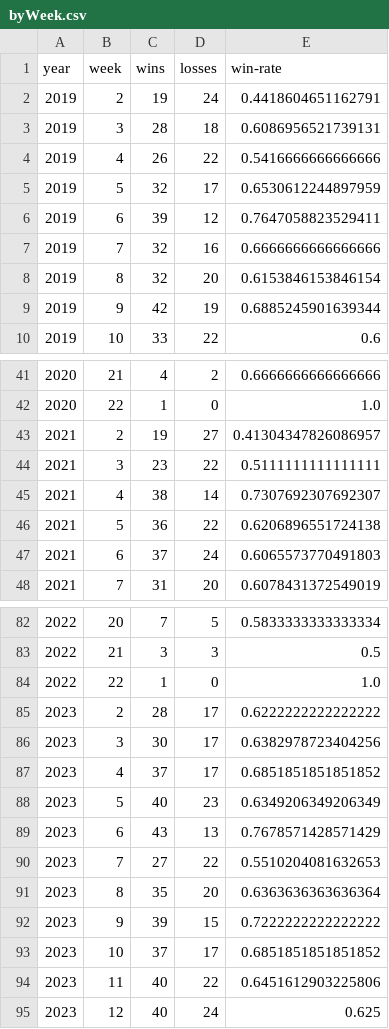
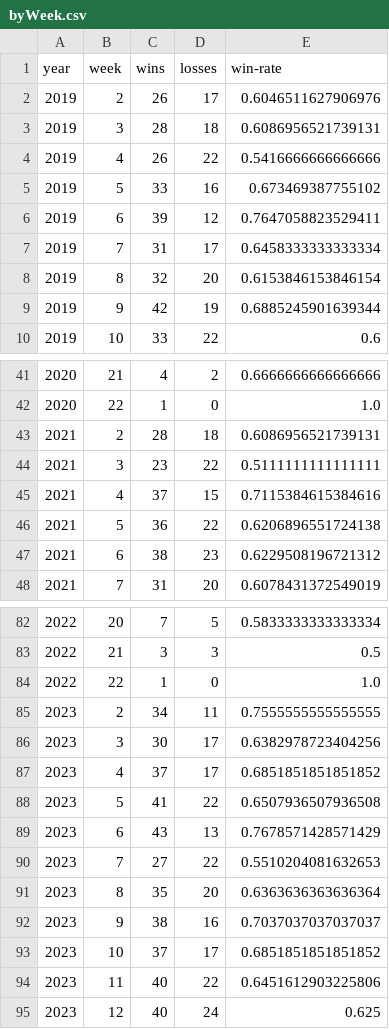
Before and after one commit to rob-nickel/CFBExtendedRecords, a CSV file: data/byWeek.csv, drawn as a sheet; only a part is shown, gaps mark what is left out; the diff covers the shown part only.

```diff
--- a/data/byWeek.csv
+++ b/data/byWeek.csv
@@ -1,8 +1,8 @@
 year,week,wins,losses,win-rate
-2019,2,19,24,0.4418604651162791
+2019,2,26,17,0.6046511627906976
 2019,3,28,18,0.6086956521739131
 2019,4,26,22,0.5416666666666666
-2019,5,32,17,0.6530612244897959
+2019,5,33,16,0.673469387755102
 2019,6,39,12,0.7647058823529411
-2019,7,32,16,0.6666666666666666
+2019,7,31,17,0.6458333333333334
 2019,8,32,20,0.6153846153846154
@@ -42,7 +42,7 @@ year,week,wins,losses,win-rate
 2020,22,1,0,1.0
-2021,2,19,27,0.41304347826086957
+2021,2,28,18,0.6086956521739131
 2021,3,23,22,0.5111111111111111
-2021,4,38,14,0.7307692307692307
+2021,4,37,15,0.7115384615384616
 2021,5,36,22,0.6206896551724138
-2021,6,37,24,0.6065573770491803
+2021,6,38,23,0.6229508196721312
 2021,7,31,20,0.6078431372549019
@@ -84,6 +84,6 @@ year,week,wins,losses,win-rate
 2022,22,1,0,1.0
-2023,2,28,17,0.6222222222222222
+2023,2,34,11,0.7555555555555555
 2023,3,30,17,0.6382978723404256
 2023,4,37,17,0.6851851851851852
-2023,5,40,23,0.6349206349206349
+2023,5,41,22,0.6507936507936508
 2023,6,43,13,0.7678571428571429
@@ -91,3 +91,3 @@ year,week,wins,losses,win-rate
 2023,8,35,20,0.6363636363636364
-2023,9,39,15,0.7222222222222222
+2023,9,38,16,0.7037037037037037
 2023,10,37,17,0.6851851851851852
```
Also changed, not shown: 1 added row, 1 removed row and 34 edited cells elsewhere in this file, data/record2019.csv, data/record2020.csv, 7 other files.
